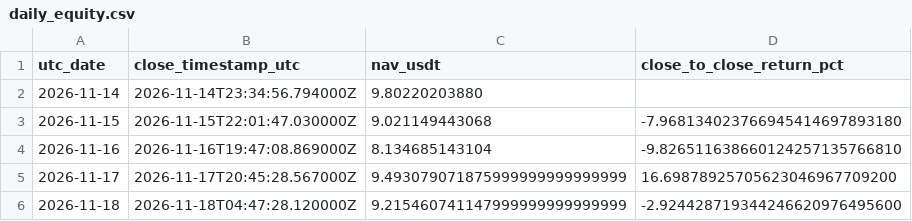
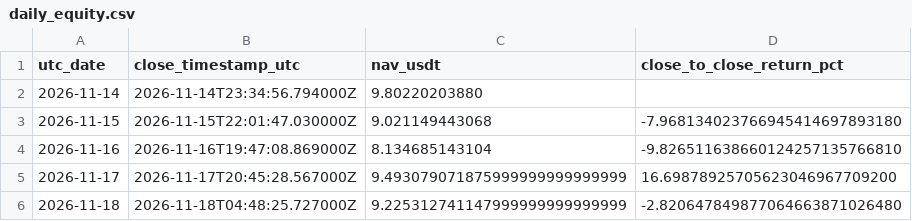
Before and after one commit to takenthatusernameis-collab/CROSS-SECTIONAL-FACTOR-MOMENTUM-STOCKS-VS-MEMES-RELATIVE-PERFORMANCE-QUANTITATIVE-ALGORITHMIC-STRATS, a CSV file: daily_equity.csv, drawn as a sheet.

```diff
--- a/daily_equity.csv
+++ b/daily_equity.csv
@@ -5,2 +5,2 @@ utc_date,close_timestamp_utc,nav_usdt,close_to_close_return_pct
 2026-11-17,2026-11-17T20:45:28.567000Z,9.493079071875999999999999999,16.69878925705623046967709200
-2026-11-18,2026-11-18T04:47:28.120000Z,9.215460741147999999999999999,-2.924428719344246620976495600
+2026-11-18,2026-11-18T04:48:25.727000Z,9.225312741147999999999999999,-2.820647849877064663871026480
```
Also changed, not shown: equity_curve.csv, 4 other files.
